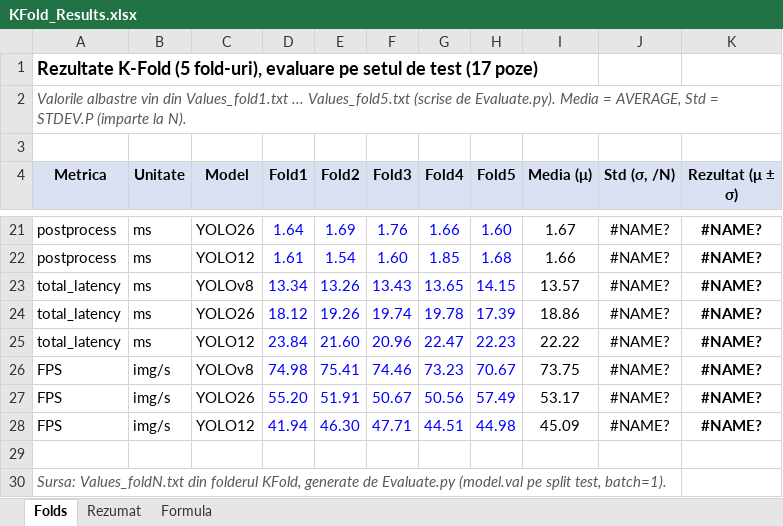
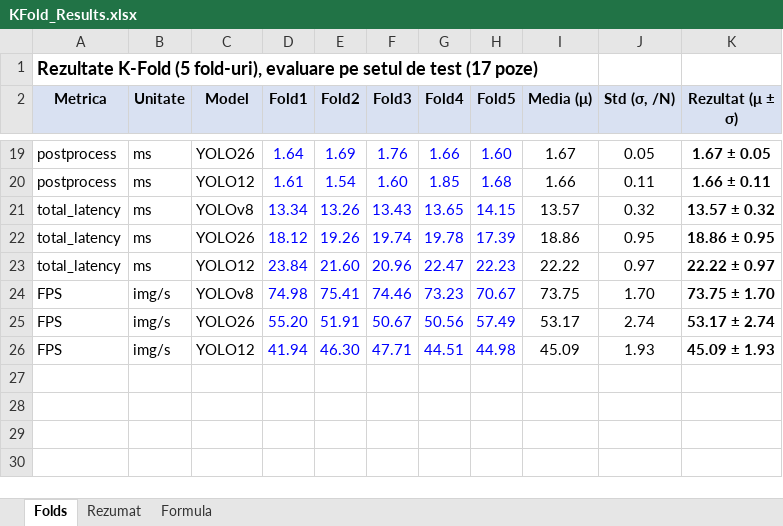
Before and after one commit to DarkWounds/Python_Image_Recognition, an Excel workbook: Python_Training_MultipleObjects/KFold/KFold_Results.xlsx, sheet Folds, drawn as a sheet; only a part is shown, gaps mark what is left out; values as stored, in another font and other column widths than the file's, no borders; removed rows and columns are numbered as before the commit, all else as after; the diff covers the shown part only; the diff names each change by its address in the sheet, - before the commit and + after, or states it on an @@ line.

```diff
--- a/Python_Training_MultipleObjects/KFold/KFold_Results.xlsx (sheet Folds)
+++ b/Python_Training_MultipleObjects/KFold/KFold_Results.xlsx (sheet Folds)
-row 2: Valorile albastre vin din Values_fold1.txt ... Values_fold5.txt (scrise de Evaluate.py). Media = AVERAGE, Std = STDEV.P (imparte la N).
-row 3: (empty)
-J19 (Std (σ, /N)): #NAME?
+J19 (Std (σ, /N)): 0.05
-K19 (Rezultat (μ ± σ)): #NAME?
+K19 (Rezultat (μ ± σ)): 1.67 ± 0.05
-J20 (Std (σ, /N)): #NAME?
+J20 (Std (σ, /N)): 0.11
-K20 (Rezultat (μ ± σ)): #NAME?
+K20 (Rezultat (μ ± σ)): 1.66 ± 0.11
-J21 (Std (σ, /N)): #NAME?
+J21 (Std (σ, /N)): 0.32
-K21 (Rezultat (μ ± σ)): #NAME?
+K21 (Rezultat (μ ± σ)): 13.57 ± 0.32
-J22 (Std (σ, /N)): #NAME?
+J22 (Std (σ, /N)): 0.95
-K22 (Rezultat (μ ± σ)): #NAME?
+K22 (Rezultat (μ ± σ)): 18.86 ± 0.95
-J23 (Std (σ, /N)): #NAME?
+J23 (Std (σ, /N)): 0.97
-K23 (Rezultat (μ ± σ)): #NAME?
+K23 (Rezultat (μ ± σ)): 22.22 ± 0.97
-J24 (Std (σ, /N)): #NAME?
+J24 (Std (σ, /N)): 1.70
-K24 (Rezultat (μ ± σ)): #NAME?
+K24 (Rezultat (μ ± σ)): 73.75 ± 1.70
-J25 (Std (σ, /N)): #NAME?
+J25 (Std (σ, /N)): 2.74
-K25 (Rezultat (μ ± σ)): #NAME?
+K25 (Rezultat (μ ± σ)): 53.17 ± 2.74
-J26 (Std (σ, /N)): #NAME?
+J26 (Std (σ, /N)): 1.93
-K26 (Rezultat (μ ± σ)): #NAME?
+K26 (Rezultat (μ ± σ)): 45.09 ± 1.93
-row 29: (empty)
-row 30: Sursa: Values_foldN.txt din folderul KFold, generate de Evaluate.py (model.val pe split test, batch=1).
```
Also changed, not shown: 32 edited cells elsewhere in this sheet, sheet Rezumat, sheet Formula, formulas that keep their value.
